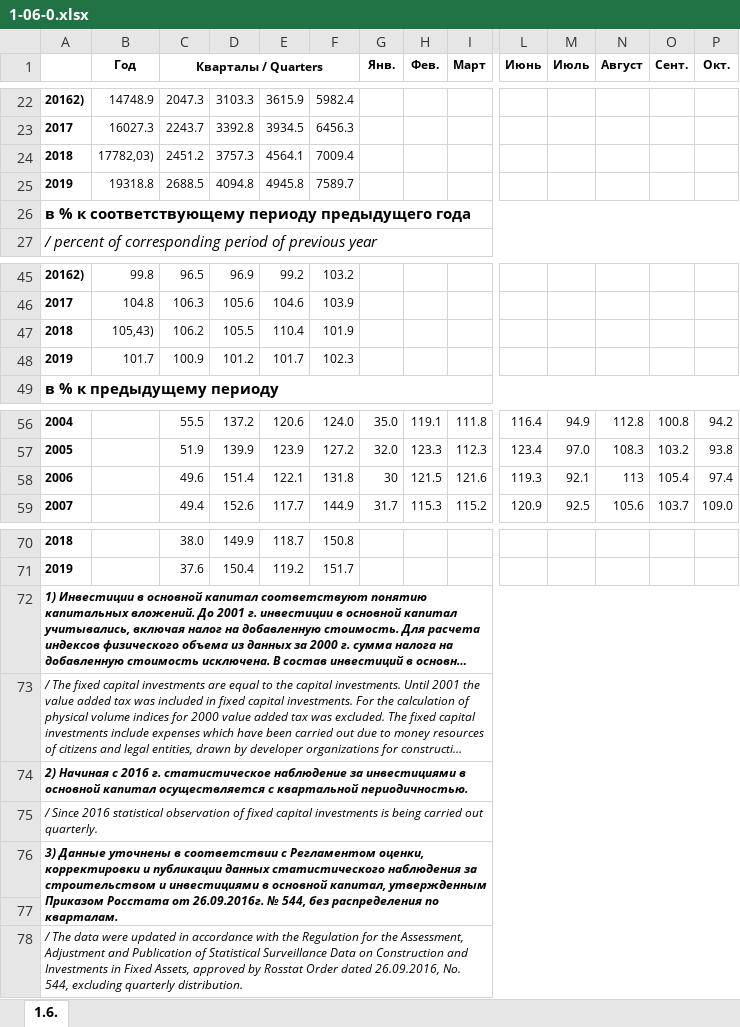
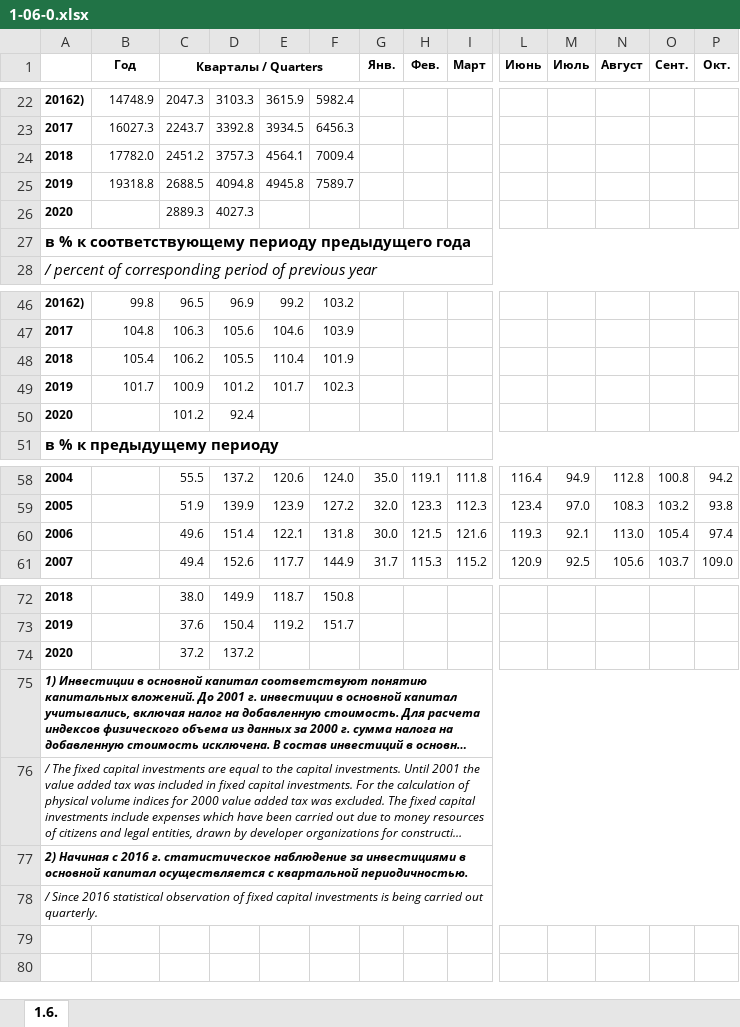
Before and after one commit to kassandra-ru/data, an Excel workbook: raw/2020-11-07/1-06-0.xlsx, sheet 1.6., drawn as a sheet; only a part is shown, gaps mark what is left out; long unchanged cells end in …; values as stored, in another font and other column widths than the file's, no borders; removed rows and columns are numbered as before the commit, all else as after; rows hold the shown columns only; the diff names each change by its address in the sheet, - before the commit and + after, or states it on an @@ line.

```diff
--- a/raw/2020-11-07/1-06-0.xlsx (sheet 1.6.)
+++ b/raw/2020-11-07/1-06-0.xlsx (sheet 1.6.)
-B24 (Год): 17782,03)
+B24 (Год): 17782.0
+row 26: 2020 |  | 2889.3 | 4027.3
-B48 (Год): 105,43)
+B48 (Год): 105.4
+row 50: 2020 |  | 101.2 | 92.4
-G60 (Янв.): 30
+G60 (Янв.): 30.0
-N60 (Август): 113
+N60 (Август): 113.0
+row 74: 2020 |  | 37.2 | 137.2
-row 76: 3) Данные уточнены в соответствии с Регламентом оценки, корректировки и публикации данных статистического наблюдения за строительством и инвестициями в основной капитал, утвержденным Приказом Росстата от 26.09.2016г. № 544, без распределения по кварталам.
-row 77: (empty)
-row 78: / The data were updated in accordance with the Regulation for the Assessment, Adjustment and Publication of Statistical Surveillance Data on Construction and Investments in Fixed Assets, approved by Rosstat Order dated 26.09.2016, No. 544, excluding quarterly distribution.
```
Also changed, not shown: raw/2020-11-10/i_ipc.xlsx, 20 other files.
